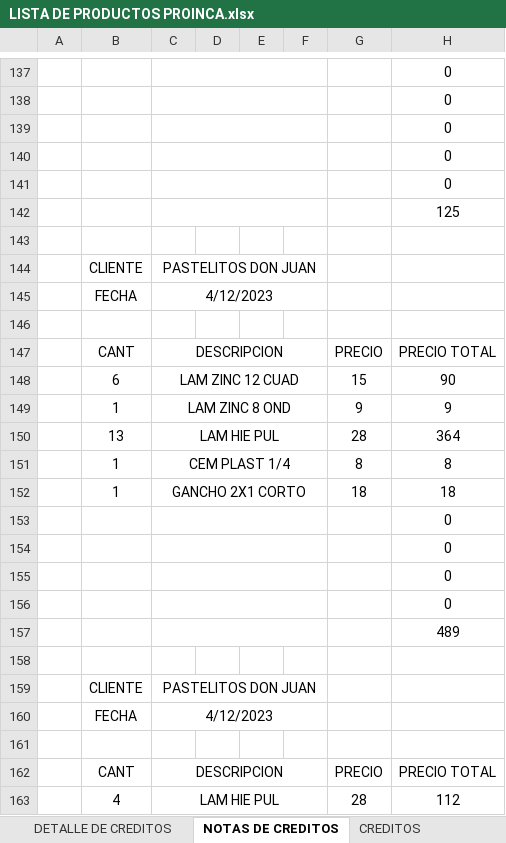
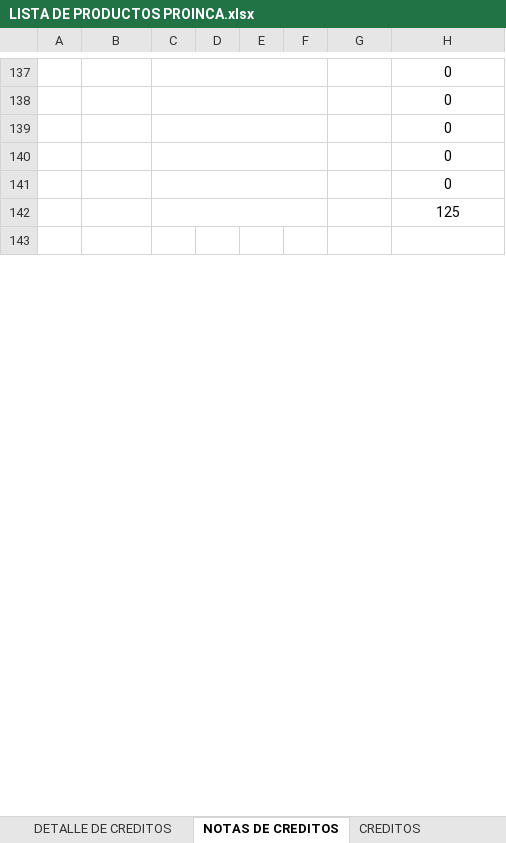
Before and after one commit to JPuente25/Proinca, an Excel workbook: LISTA DE PRODUCTOS PROINCA.xlsx, sheet NOTAS DE CREDITOS, drawn as a sheet; only a part is shown, gaps mark what is left out; values as stored, in another font and other column widths than the file's, no borders; the diff covers the shown part only; the diff names each change by its address in the sheet, - before the commit and + after, or states it on an @@ line.

```diff
--- a/LISTA DE PRODUCTOS PROINCA.xlsx (sheet NOTAS DE CREDITOS)
+++ b/LISTA DE PRODUCTOS PROINCA.xlsx (sheet NOTAS DE CREDITOS)
-row 144:  | CLIENTE | PASTELITOS DON JUAN
-row 145:  | FECHA | 4/12/2023
-row 146: (empty)
-row 147:  | CANT | DESCRIPCION |  |  |  | PRECIO | PRECIO TOTAL
-row 148:  | 6 | LAM ZINC 12 CUAD |  |  |  | 15 | 90
-row 149:  | 1 | LAM ZINC 8 OND |  |  |  | 9 | 9
-row 150:  | 13 | LAM HIE PUL |  |  |  | 28 | 364
-row 151:  | 1 | CEM PLAST 1/4 |  |  |  | 8 | 8
-row 152:  | 1 | GANCHO 2X1 CORTO |  |  |  | 18 | 18
-row 153:  |  |  |  |  |  |  | 0
-row 154:  |  |  |  |  |  |  | 0
-row 155:  |  |  |  |  |  |  | 0
-row 156:  |  |  |  |  |  |  | 0
-row 157:  |  |  |  |  |  |  | 489
-row 158: (empty)
-row 159:  | CLIENTE | PASTELITOS DON JUAN
-row 160:  | FECHA | 4/12/2023
-row 161: (empty)
-row 162:  | CANT | DESCRIPCION |  |  |  | PRECIO | PRECIO TOTAL
-row 163:  | 4 | LAM HIE PUL |  |  |  | 28 | 112
```
Also changed, not shown: 10 removed rows elsewhere in this sheet, sheet INGRESO DIARIO, sheet GANANCIA DIARIA, sheet DETALLE DE CREDITOS, sheet CREDITOS, formulas that keep their value.
